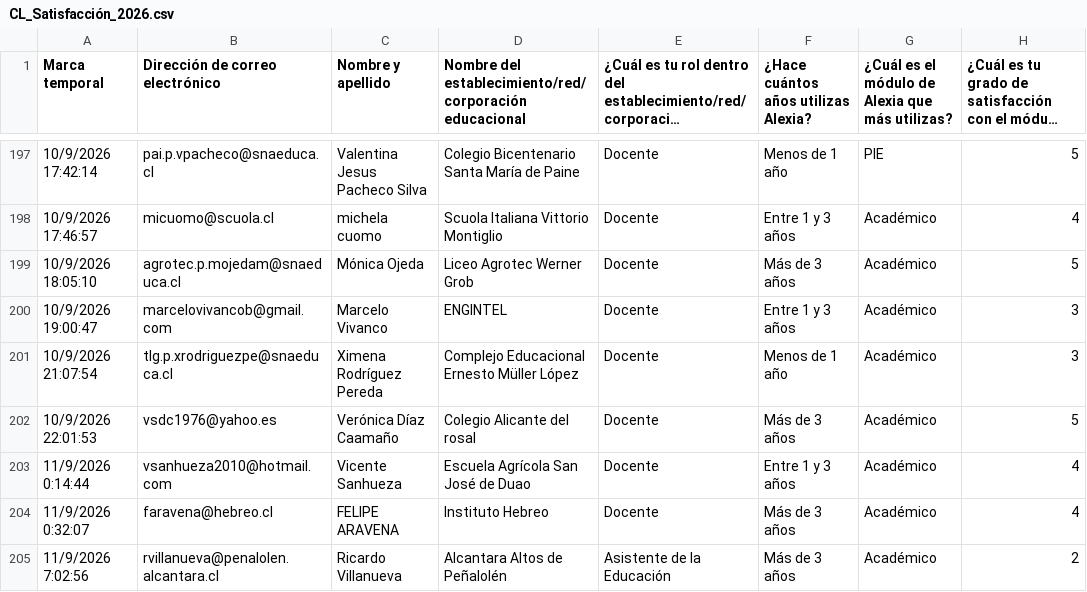
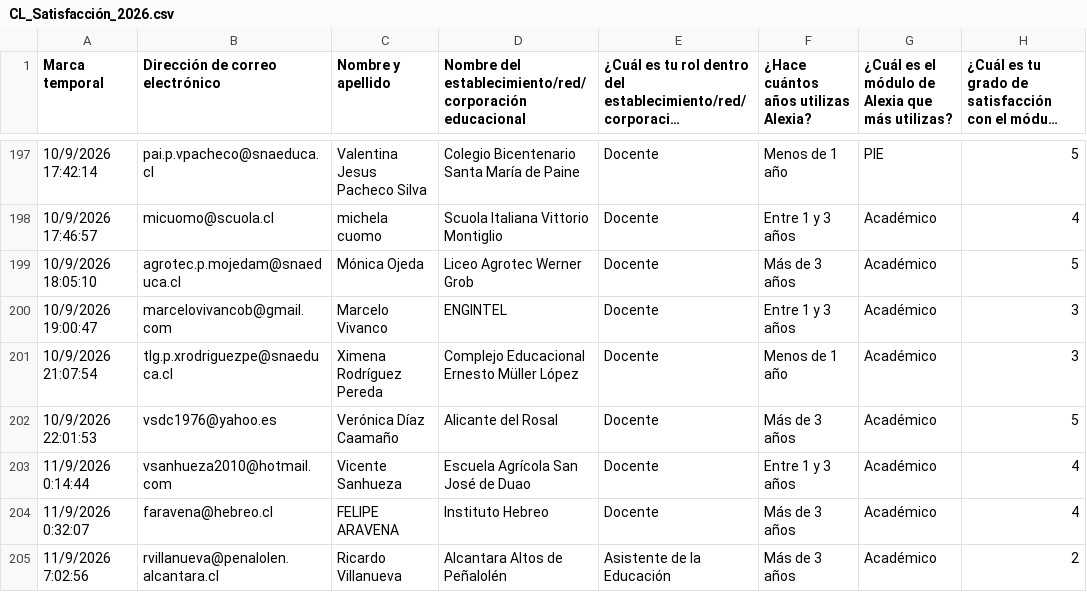
Before and after one commit to juliorod63/DATASETS, a CSV file: CL_Satisfacción_2026.csv, drawn as a sheet; only a part is shown, gaps mark what is left out; long unchanged cells end in …; the diff covers the shown part only; the diff names each change by its address in the sheet, - before the commit and + after, or states it on an @@ line.

```diff
--- a/CL_Satisfacción_2026.csv
+++ b/CL_Satisfacción_2026.csv
-D202: Colegio Alicante del rosal
+D202: Alicante del Rosal
```
Also changed, not shown: 4 added rows and 9 edited cells elsewhere in this file.
